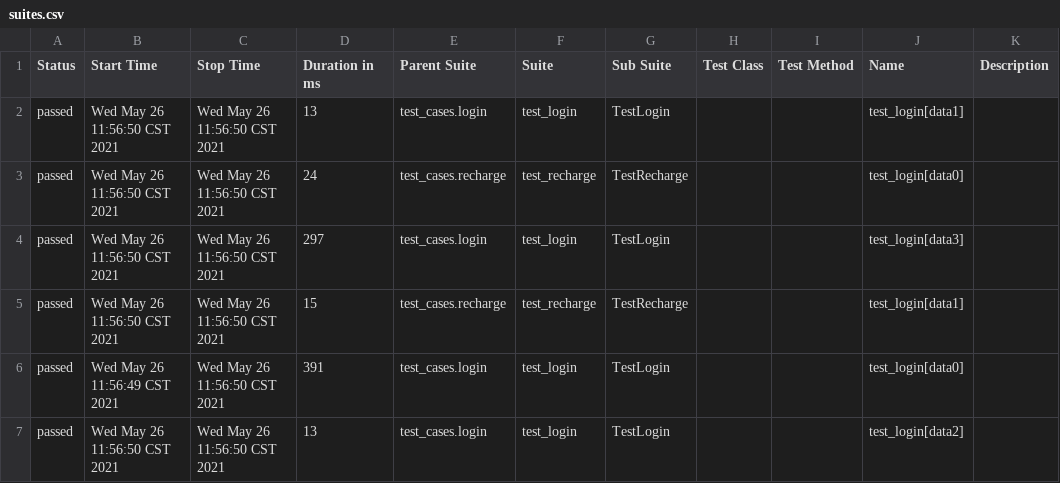
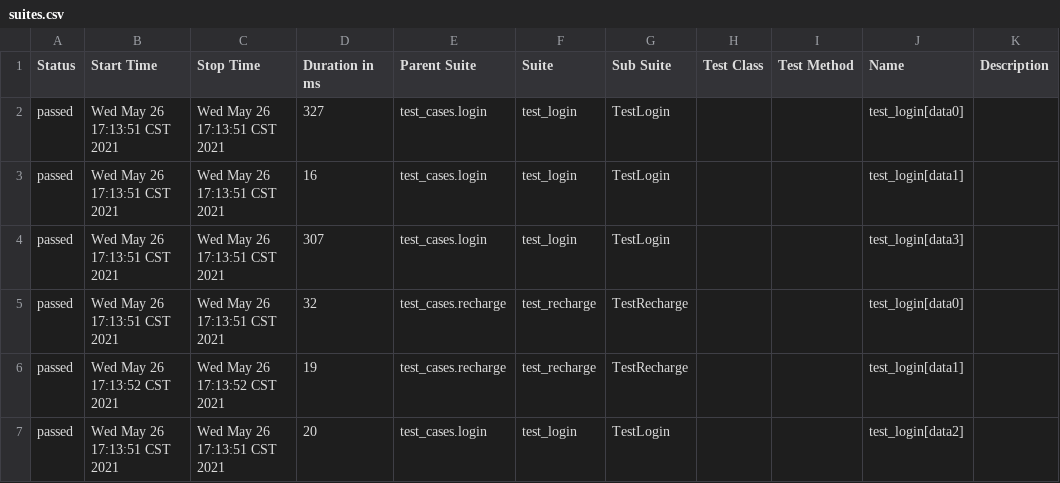
Before and after one commit to vivi2019520/auto_api_2021, a CSV file: report/data/suites.csv, drawn as a sheet.

Commit message:
修改run_test.py

```diff
--- a/report/data/suites.csv
+++ b/report/data/suites.csv
@@ -1,7 +1,7 @@
 "Status","Start Time","Stop Time","Duration in ms","Parent Suite","Suite","Sub Suite","Test Class","Test Method","Name","Description"
-"passed","Wed May 26 11:56:50 CST 2021","Wed May 26 11:56:50 CST 2021","13","test_cases.login","test_login","TestLogin","","","test_login[data1]",""
-"passed","Wed May 26 11:56:50 CST 2021","Wed May 26 11:56:50 CST 2021","24","test_cases.recharge","test_recharge","TestRecharge","","","test_login[data0]",""
-"passed","Wed May 26 11:56:50 CST 2021","Wed May 26 11:56:50 CST 2021","297","test_cases.login","test_login","TestLogin","","","test_login[data3]",""
-"passed","Wed May 26 11:56:50 CST 2021","Wed May 26 11:56:50 CST 2021","15","test_cases.recharge","test_recharge","TestRecharge","","","test_login[data1]",""
-"passed","Wed May 26 11:56:49 CST 2021","Wed May 26 11:56:50 CST 2021","391","test_cases.login","test_login","TestLogin","","","test_login[data0]",""
-"passed","Wed May 26 11:56:50 CST 2021","Wed May 26 11:56:50 CST 2021","13","test_cases.login","test_login","TestLogin","","","test_login[data2]",""
+"passed","Wed May 26 17:13:51 CST 2021","Wed May 26 17:13:51 CST 2021","327","test_cases.login","test_login","TestLogin","","","test_login[data0]",""
+"passed","Wed May 26 17:13:51 CST 2021","Wed May 26 17:13:51 CST 2021","16","test_cases.login","test_login","TestLogin","","","test_login[data1]",""
+"passed","Wed May 26 17:13:51 CST 2021","Wed May 26 17:13:51 CST 2021","307","test_cases.login","test_login","TestLogin","","","test_login[data3]",""
+"passed","Wed May 26 17:13:51 CST 2021","Wed May 26 17:13:51 CST 2021","32","test_cases.recharge","test_recharge","TestRecharge","","","test_login[data0]",""
+"passed","Wed May 26 17:13:52 CST 2021","Wed May 26 17:13:52 CST 2021","19","test_cases.recharge","test_recharge","TestRecharge","","","test_login[data1]",""
+"passed","Wed May 26 17:13:51 CST 2021","Wed May 26 17:13:51 CST 2021","20","test_cases.login","test_login","TestLogin","","","test_login[data2]",""
```
Also changed, not shown: 35 other files.
